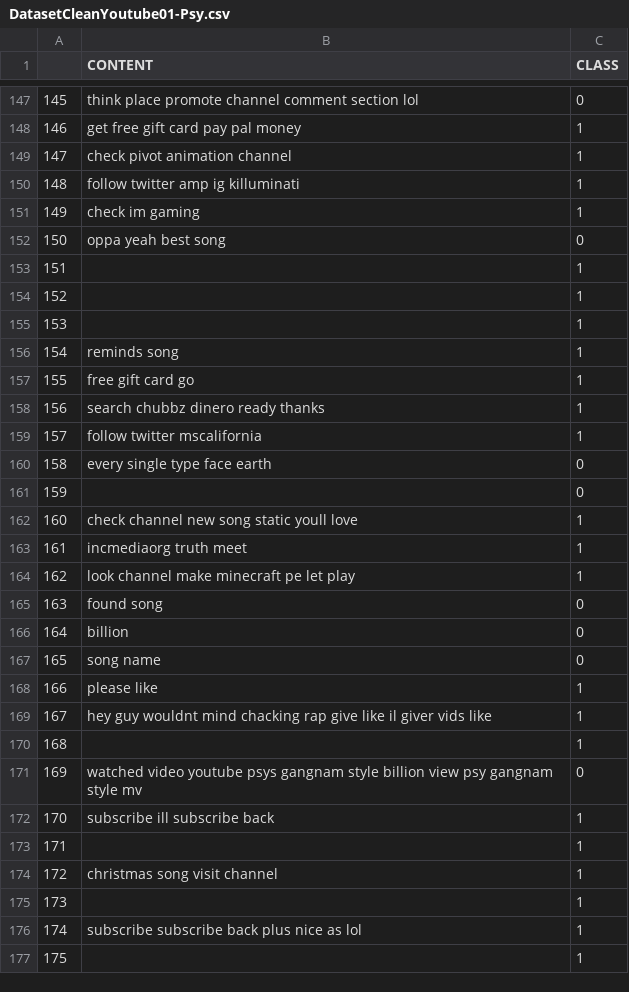
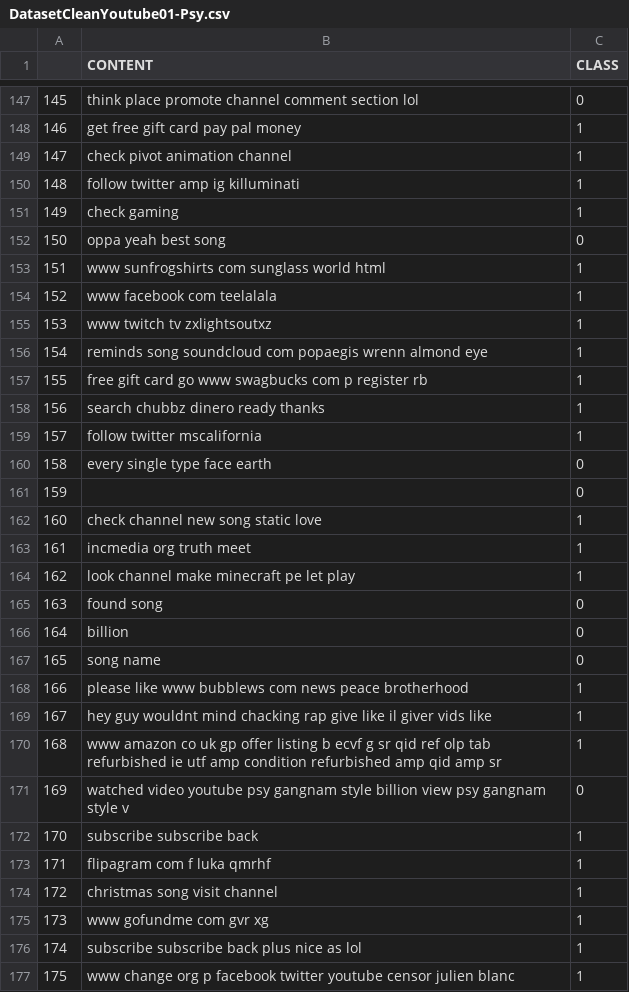
Before and after one commit to E-M-A-A/SpamDetectorDev, a CSV file: Dataset/DatasetCleanYoutube01-Psy.csv, drawn as a sheet; only a part is shown, gaps mark what is left out; the diff covers the shown part only.

```diff
--- a/Dataset/DatasetCleanYoutube01-Psy.csv
+++ b/Dataset/DatasetCleanYoutube01-Psy.csv
@@ -150,9 +150,9 @@
 148,follow twitter amp ig killuminati,1
-149,check im gaming,1
+149,check gaming,1
 150,oppa yeah best song,0
-151,,1
-152,,1
-153,,1
-154,reminds song,1
-155,free gift card go,1
+151,www sunfrogshirts com sunglass world html,1
+152,www facebook com teelalala,1
+153,www twitch tv zxlightsoutxz,1
+154,reminds song soundcloud com popaegis wrenn almond eye,1
+155,free gift card go www swagbucks com p register rb,1
 156,search chubbz dinero ready thanks,1
@@ -161,4 +161,4 @@
 159,,0
-160,check channel new song static youll love,1
-161,incmediaorg truth meet,1
+160,check channel new song static love,1
+161,incmedia org truth meet,1
 162,look channel make minecraft pe let play,1
@@ -167,11 +167,11 @@
 165,song name,0
-166,please like,1
+166,please like www bubblews com news peace brotherhood,1
 167,hey guy wouldnt mind chacking rap give like il giver vids like,1
-168,,1
-169,watched video youtube psys gangnam style billion view psy gangnam style mv,0
-170,subscribe ill subscribe back,1
-171,,1
+168,www amazon co uk gp offer listing b ecvf g sr qid ref olp tab refurbished ie utf amp condition refurbished amp qid amp sr,1
+169,watched video youtube psy gangnam style billion view psy gangnam style v,0
+170,subscribe subscribe back,1
+171,flipagram com f luka qmrhf,1
 172,christmas song visit channel,1
-173,,1
+173,www gofundme com gvr xg,1
 174,subscribe subscribe back plus nice as lol,1
-175,,1
+175,www change org p facebook twitter youtube censor julien blanc,1
```
Also changed, not shown: 123 edited cells elsewhere in this file, Dataset/DatasetCleanYoutube02-KatyPerry.csv, Dataset/DatasetCleanYoutube03-LMFAO.csv, 2 other files.
